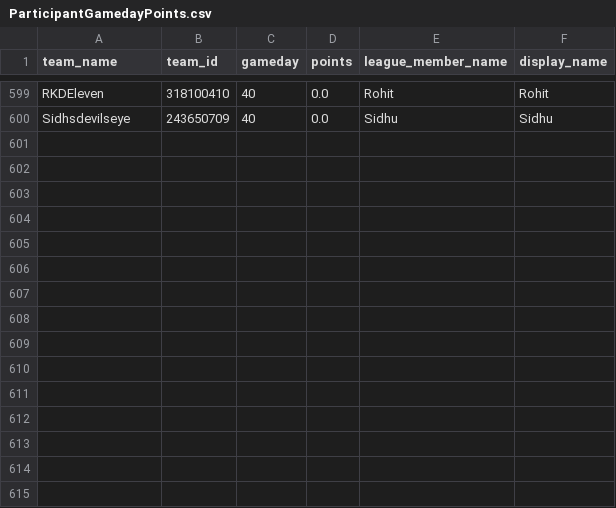
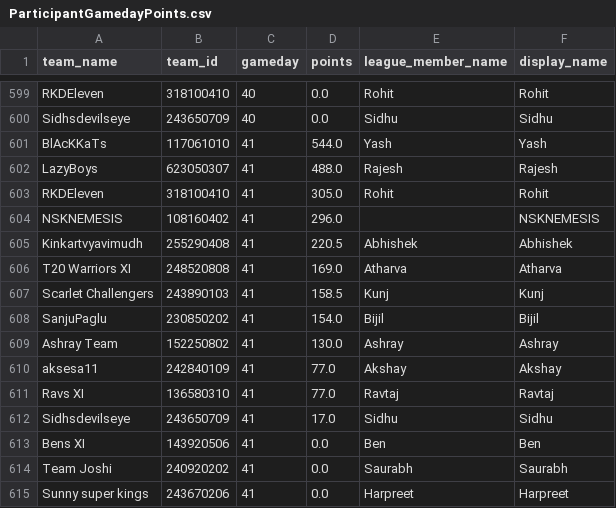
Before and after one commit to yashsshah/ipl_fantasy_leaderboard_ys, a CSV file: data/ParticipantGamedayPoints.csv, drawn as a sheet; only a part is shown, gaps mark what is left out.

Commit message:
Update league data through GD41

```diff
--- a/data/ParticipantGamedayPoints.csv
+++ b/data/ParticipantGamedayPoints.csv
@@ -600 +600,16 @@ RKDEleven,318100410,40,0.0,Rohit,Rohit
 Sidhsdevilseye,243650709,40,0.0,Sidhu,Sidhu
+BlAcKKaTs,117061010,41,544.0,Yash,Yash
+LazyBoys,623050307,41,488.0,Rajesh,Rajesh
+RKDEleven,318100410,41,305.0,Rohit,Rohit
+NSKNEMESIS,108160402,41,296.0,,NSKNEMESIS
+Kinkartvyavimudh,255290408,41,220.5,Abhishek,Abhishek
+T20 Warriors XI,248520808,41,169.0,Atharva,Atharva
+Scarlet Challengers,243890103,41,158.5,Kunj,Kunj
+SanjuPaglu,230850202,41,154.0,Bijil,Bijil
+Ashray Team,152250802,41,130.0,Ashray,Ashray
+aksesa11,242840109,41,77.0,Akshay,Akshay
+Ravs XI,136580310,41,77.0,Ravtaj,Ravtaj
+Sidhsdevilseye,243650709,41,17.0,Sidhu,Sidhu
+Bens XI,143920506,41,0.0,Ben,Ben
+Team Joshi,240920202,41,0.0,Saurabh,Saurabh
+Sunny super kings,243670206,41,0.0,Harpreet,Harpreet
```
Also changed, not shown: data/Leaderboard.csv, data/MatchDayScores.csv, 4 other files.
